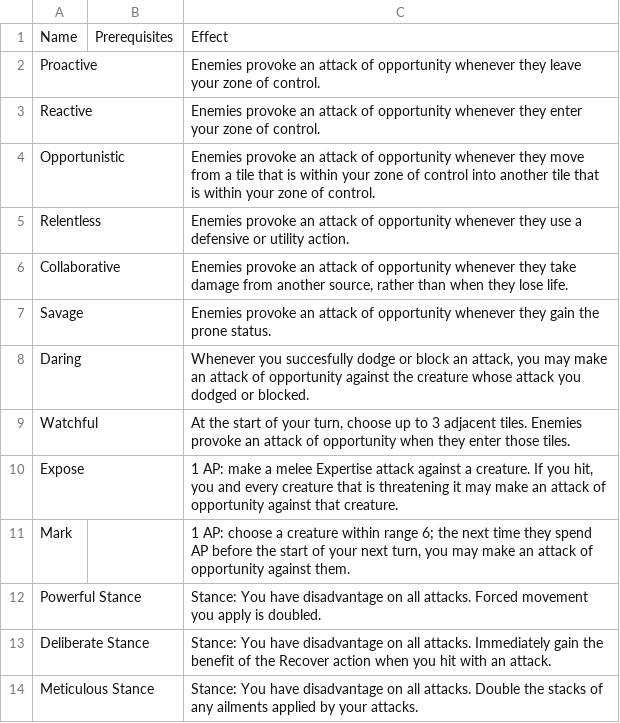
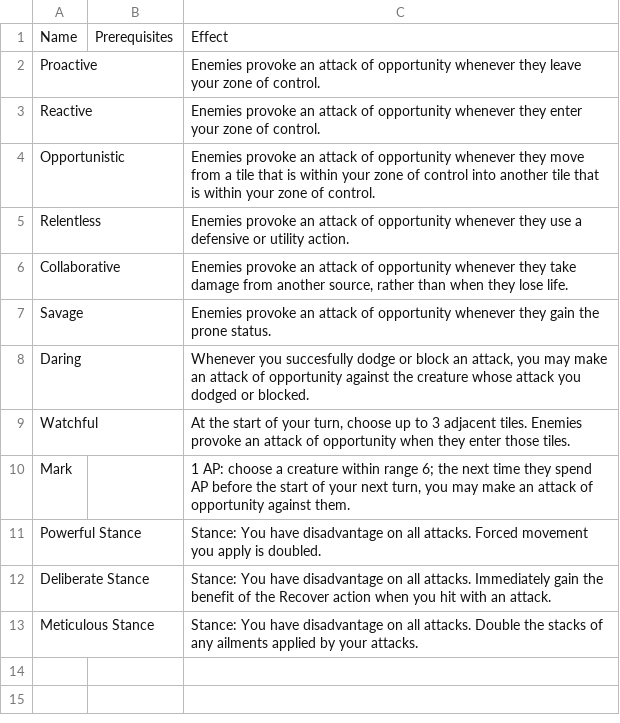
Before and after one commit to Leafwing-Studios/fonts-of-power, a CSV file: docs/src/character-options/classes/bladesworn/combat_feats.csv, drawn as a sheet; the diff names each change by its address in the sheet, - before the commit and + after, or states it on an @@ line.

Commit message:
Fae and human combat feats

```diff
--- a/docs/src/character-options/classes/bladesworn/combat_feats.csv
+++ b/docs/src/character-options/classes/bladesworn/combat_feats.csv
-row 10: Expose |  | 1 AP: make a melee Expertise attack against a creature. If you hit, you and every creature that is threatening it may make an attack of opportunity against that creature.
```
Also changed, not shown: docs/src/character-options/feats/defensive-feats.csv, 4 other files.
